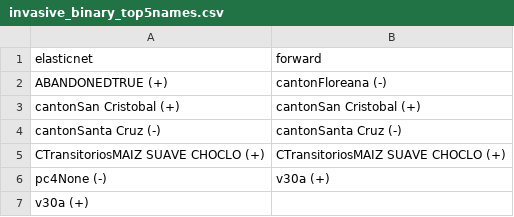
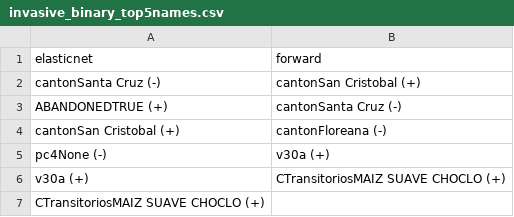
Before and after one commit to mgbostwick/galapagos, a CSV file: Paper/invasive_binary_top5names.csv, drawn as a sheet.

```diff
--- a/Paper/invasive_binary_top5names.csv
+++ b/Paper/invasive_binary_top5names.csv
@@ -1,7 +1,7 @@
 elasticnet,forward
-ABANDONEDTRUE (+),cantonFloreana (-)
-cantonSan Cristobal (+),cantonSan Cristobal (+)
-cantonSanta Cruz (-),cantonSanta Cruz (-)
-CTransitoriosMAIZ SUAVE CHOCLO (+),CTransitoriosMAIZ SUAVE CHOCLO (+)
+cantonSanta Cruz (-),cantonSan Cristobal (+)
+ABANDONEDTRUE (+),cantonSanta Cruz (-)
+cantonSan Cristobal (+),cantonFloreana (-)
 pc4None (-),v30a (+)
-v30a (+),
+v30a (+),CTransitoriosMAIZ SUAVE CHOCLO (+)
+CTransitoriosMAIZ SUAVE CHOCLO (+),
```
Also changed, not shown: Paper/invasive_nonzero_top5names.csv, Paper/landuse_top5names.csv, 46 other files.
